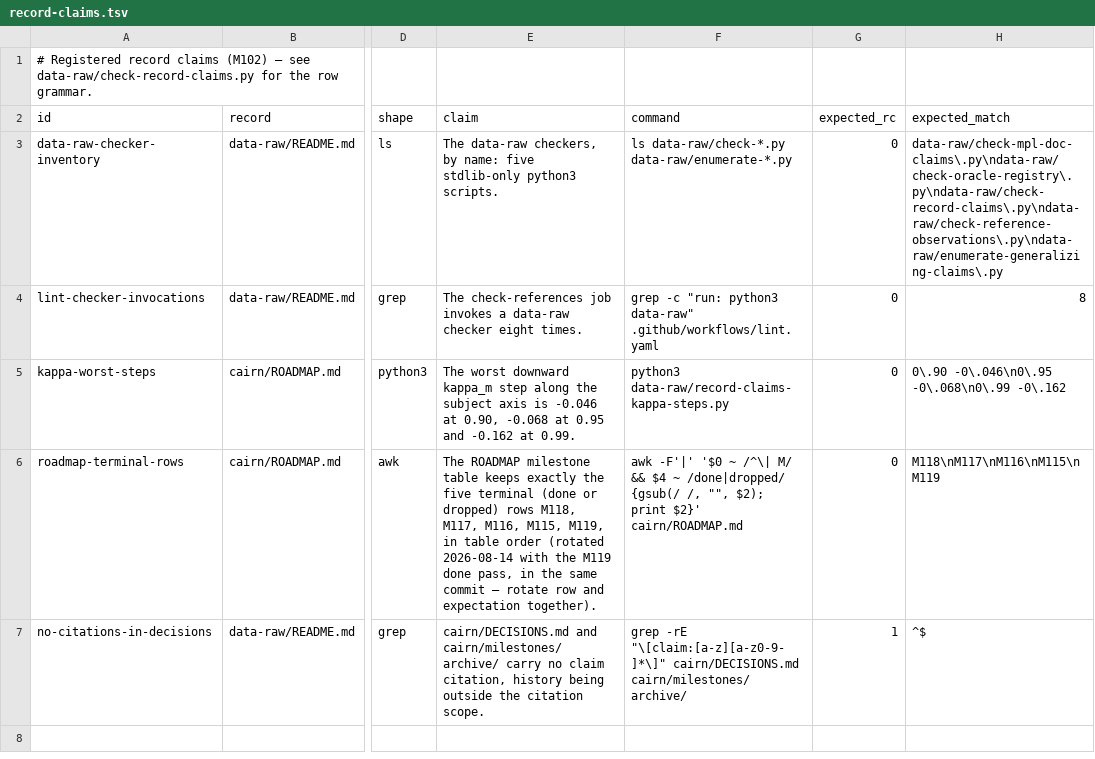
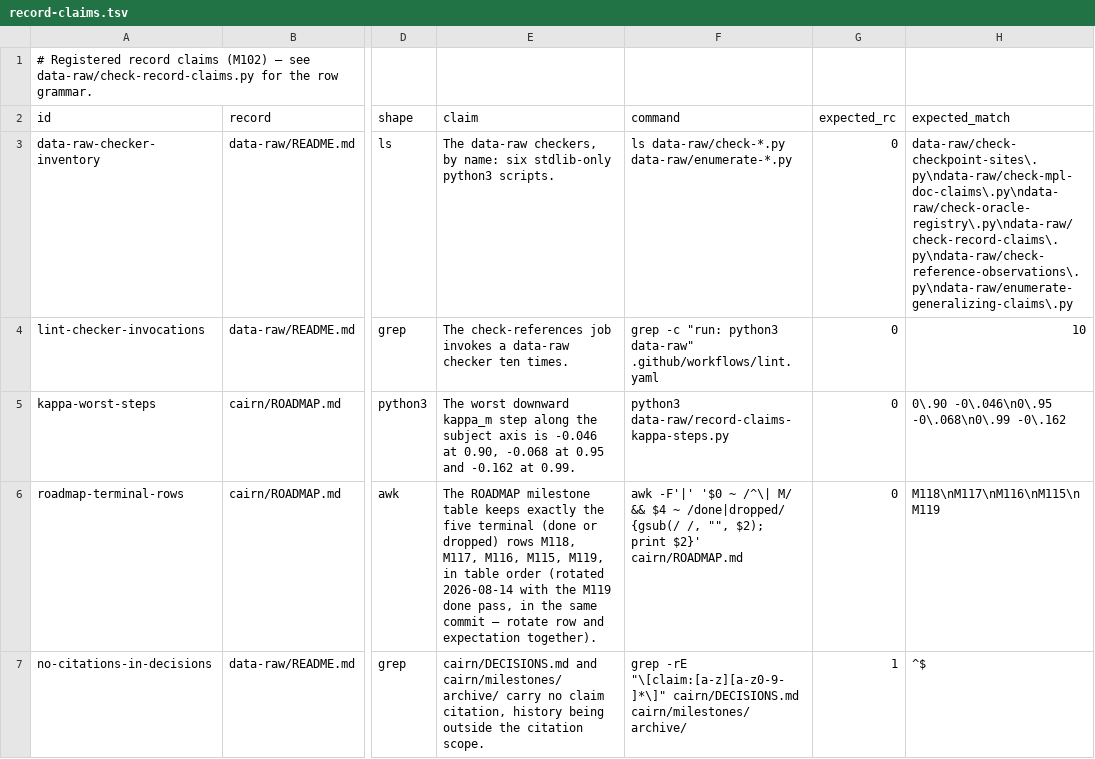
Before and after one commit to jmgirard/intraclass, a TSV file: data-raw/record-claims.tsv, drawn as a sheet; only a part is shown, gaps mark what is left out; the diff names each change by its address in the sheet, - before the commit and + after, or states it on an @@ line.

Commit message:
M120: re-derive the two record claims the new checker staled

```diff
--- a/data-raw/record-claims.tsv
+++ b/data-raw/record-claims.tsv
-E3 (claim): …by name: five stdlib-only python3…
+E3 (claim): …by name: six stdlib-only python3…
-H3 (expected_match): data-raw/check-mpl-doc-claims\.py\ndata-raw/check-oracle-registry\.py\ndata-raw/check-record-claims\.py\ndata-raw/check-reference-observations\.py\ndata-raw/enumerate-generalizing-claims\.py
+H3 (expected_match): data-raw/check-checkpoint-sites\.py\ndata-raw/check-mpl-doc-claims\.py\ndata-raw/check-oracle-registry\.py\ndata-raw/check-record-claims\.py\ndata-raw/check-reference-observations\.py\ndata-raw/enumerate-generalizing-claims\.py
-E4 (claim): …data-raw checker eight times.
+E4 (claim): …data-raw checker ten times.
-H4 (expected_match): 8
+H4 (expected_match): 10
```
Also changed, not shown: 2 other files.
